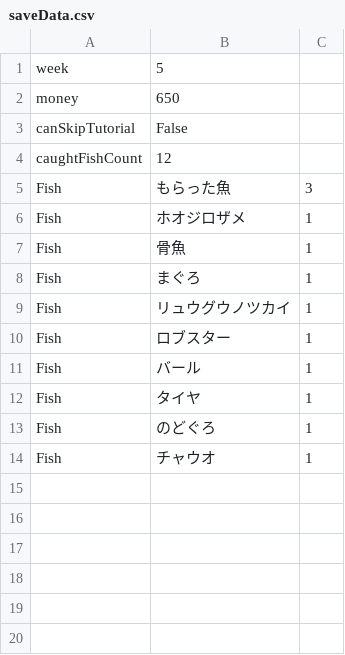
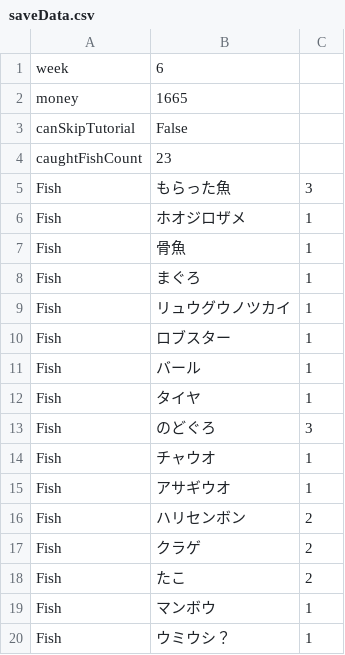
Before and after one commit to watabu/FishingGame, a CSV file: Fishoo/Assets/saveData.csv, drawn as a sheet.

```diff
--- a/Fishoo/Assets/saveData.csv
+++ b/Fishoo/Assets/saveData.csv
@@ -1,5 +1,5 @@
-week , 5
-money , 650
+week , 6
+money , 1665
 canSkipTutorial , False
-caughtFishCount , 12
+caughtFishCount , 23
 Fish , もらった魚 , 3
@@ -12,3 +12,9 @@ Fish , バール , 1
 Fish , タイヤ , 1
-Fish , のどぐろ , 1
+Fish , のどぐろ , 3
 Fish , チャウオ , 1
+Fish , アサギウオ , 1
+Fish , ハリセンボン , 2
+Fish , クラゲ , 2
+Fish , たこ , 2
+Fish , マンボウ , 1
+Fish , ウミウシ？ , 1
```
Also changed, not shown: 11 other files.
